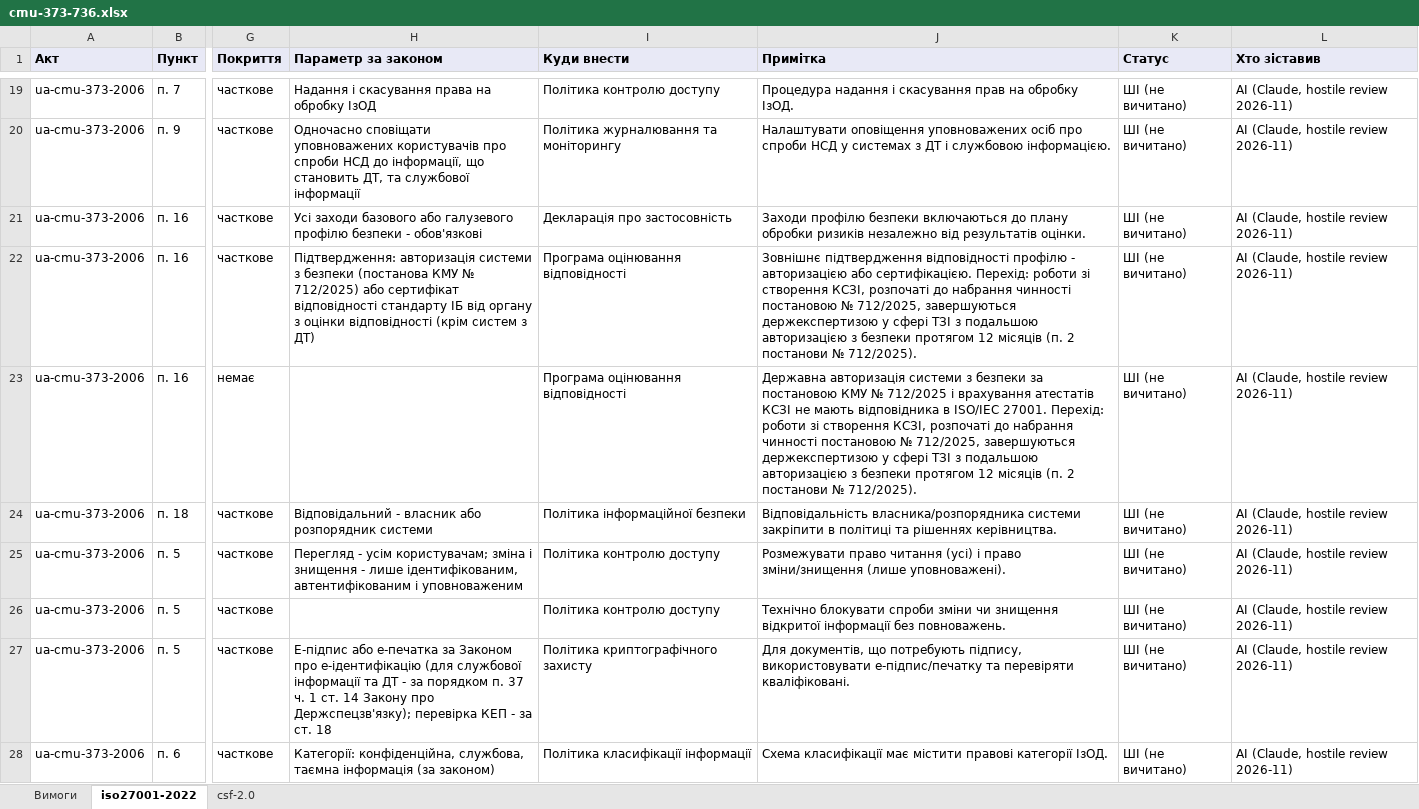
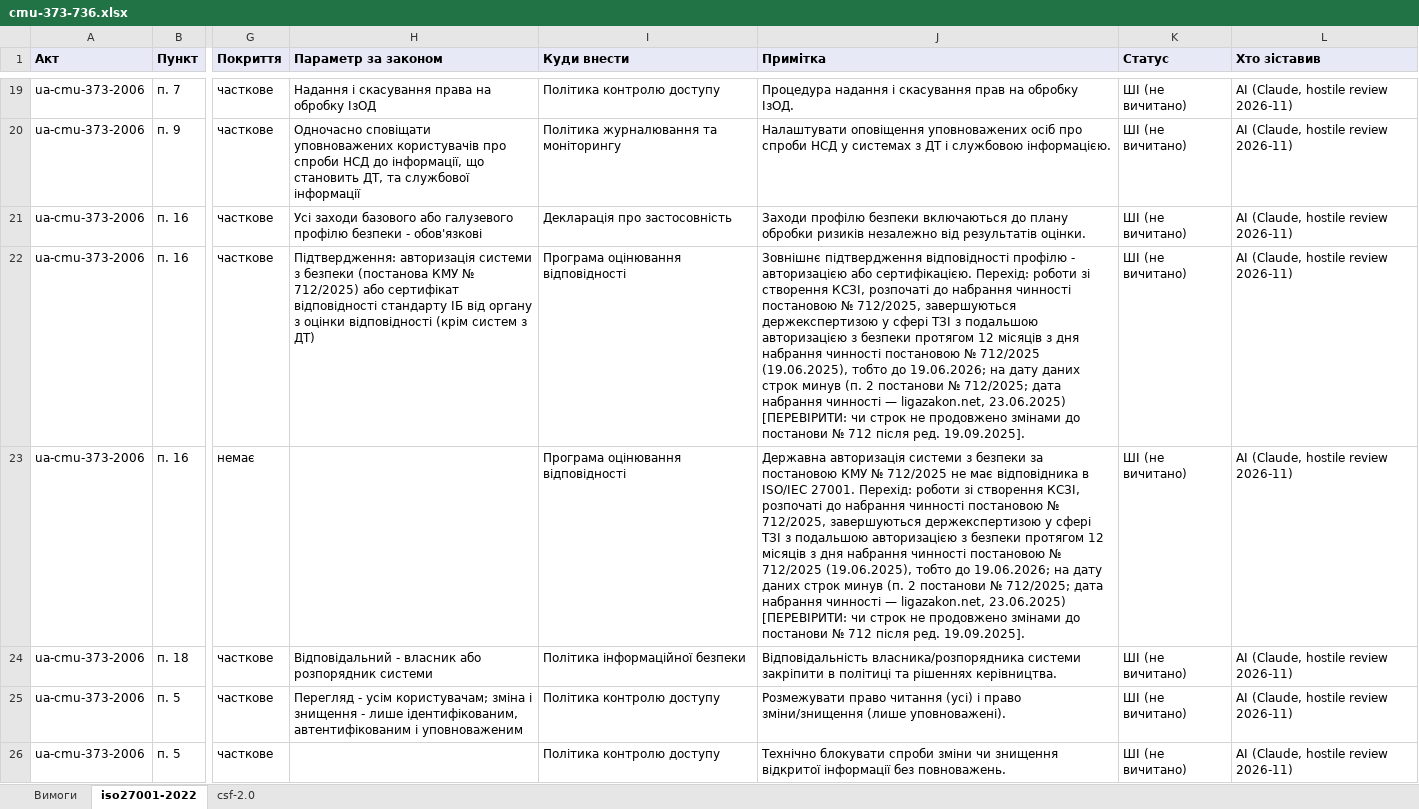
Before and after one commit to Ivan-Gokin/grc-foundation-ua, an Excel workbook: mappings/cmu-373-736.xlsx, sheet iso27001-2022, drawn as a sheet; only a part is shown, gaps mark what is left out; the shorter side is filled out with more unchanged rows; values as stored, in another font and other column widths than the file's, no borders; the diff covers the shown part only; the diff names each change by its address in the sheet, - before the commit and + after, or states it on an @@ line.

```diff
--- a/mappings/cmu-373-736.xlsx (sheet iso27001-2022)
+++ b/mappings/cmu-373-736.xlsx (sheet iso27001-2022)
-J22 (Примітка): …12 місяців (п. 2 постанови № 712/2025).
+J22 (Примітка): …12 місяців з дня набрання чинності постановою № 712/2025 (19.06.2025), тобто до 19.06.2026; на дату даних строк минув (п. 2 постанови № 712/2025; дата набрання чинності — ligazakon.net, 23.06.2025) [ПЕРЕВІРИТИ: чи строк не продовжено змінами до постанови № 712 після ред. 19.09.2025].
-J23 (Примітка): …№ 712/2025 і врахування атестатів КСЗІ не мають відповідника в ISO/IEC 27001. Перехід: роботи зі створення КСЗІ, розпочаті до набрання чинності постановою № 712/2025, завершуються держекспертизою у сфері ТЗІ з подальшою авторизацією з безпеки протягом 12 місяців (п. 2 постанови № 712/2025).
+J23 (Примітка): …№ 712/2025 не має відповідника в ISO/IEC 27001. Перехід: роботи зі створення КСЗІ, розпочаті до набрання чинності постановою № 712/2025, завершуються держекспертизою у сфері ТЗІ з подальшою авторизацією з безпеки протягом 12 місяців з дня набрання чинності постановою № 712/2025 (19.06.2025), тобто до 19.06.2026; на дату даних строк минув (п. 2 постанови № 712/2025; дата набрання чинності — ligazakon.net, 23.06.2025) [ПЕРЕВІРИТИ: чи строк не продовжено змінами до постанови № 712 після ред. 19.09.2025].
```
Also changed, not shown: 6 added rows and 12 edited cells elsewhere in this sheet, sheet csf-2.0, sheet Вимоги, mappings/law-80-94-vr.xlsx, mappings/nbu.xlsx, 1 other file.
